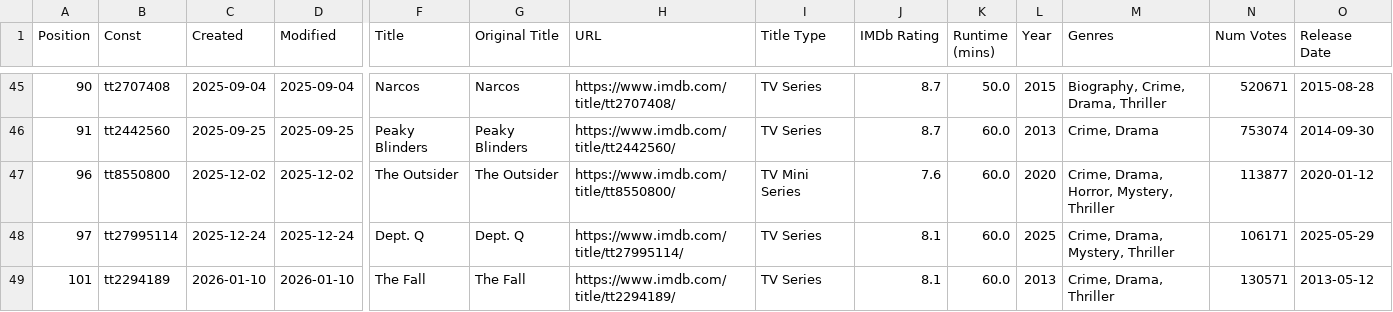
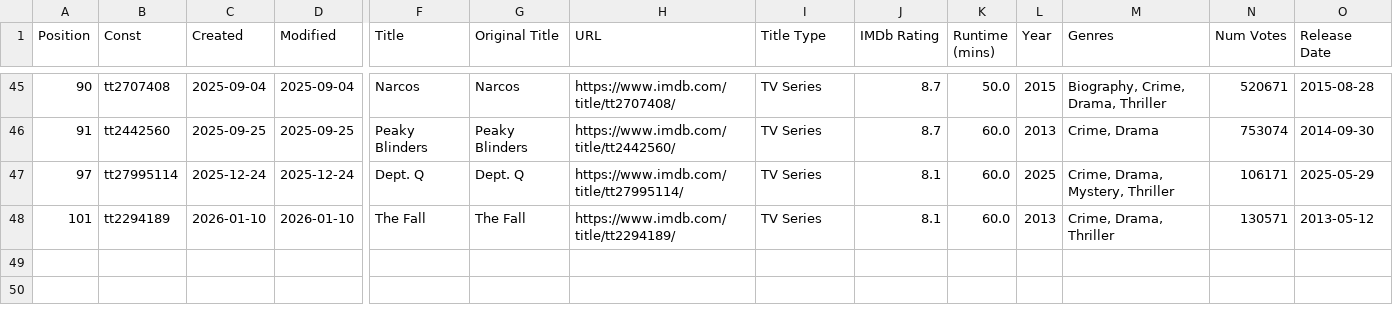
Before and after one commit to Ns81000/WHATSUP, a CSV file: data/series.csv, drawn as a sheet; only a part is shown, gaps mark what is left out; rows hold the shown columns only; the diff names each change by its address in the sheet, - before the commit and + after, or states it on an @@ line.

```diff
--- a/data/series.csv
+++ b/data/series.csv
-row 47: 96 | tt8550800 | 2025-12-02 | 2025-12-02 | The Outsider | The Outsider | https://www.imdb.com/title/tt8550800/ | TV Mini Series | 7.6 | 60.0 | 2020 | Crime, Drama, Horror, Mystery, Thriller | 113877 | 2020-01-12
```
Also changed, not shown: data/movies.csv, 14 other files.
